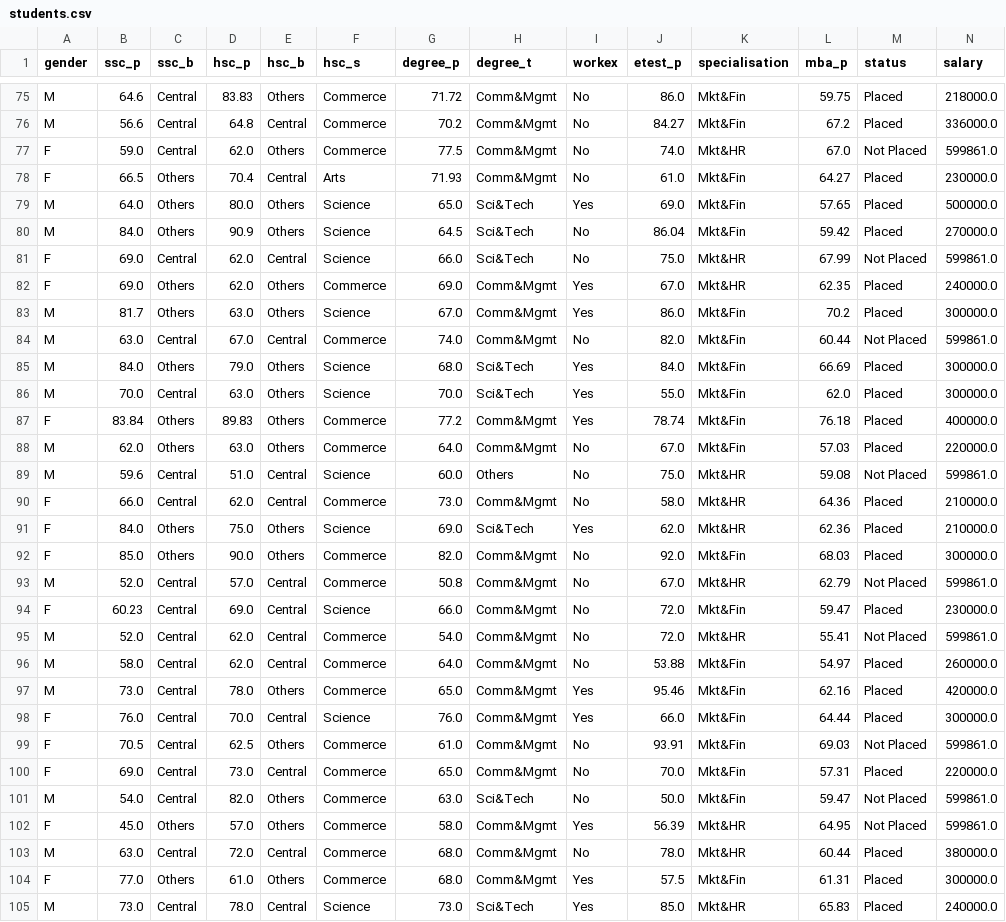
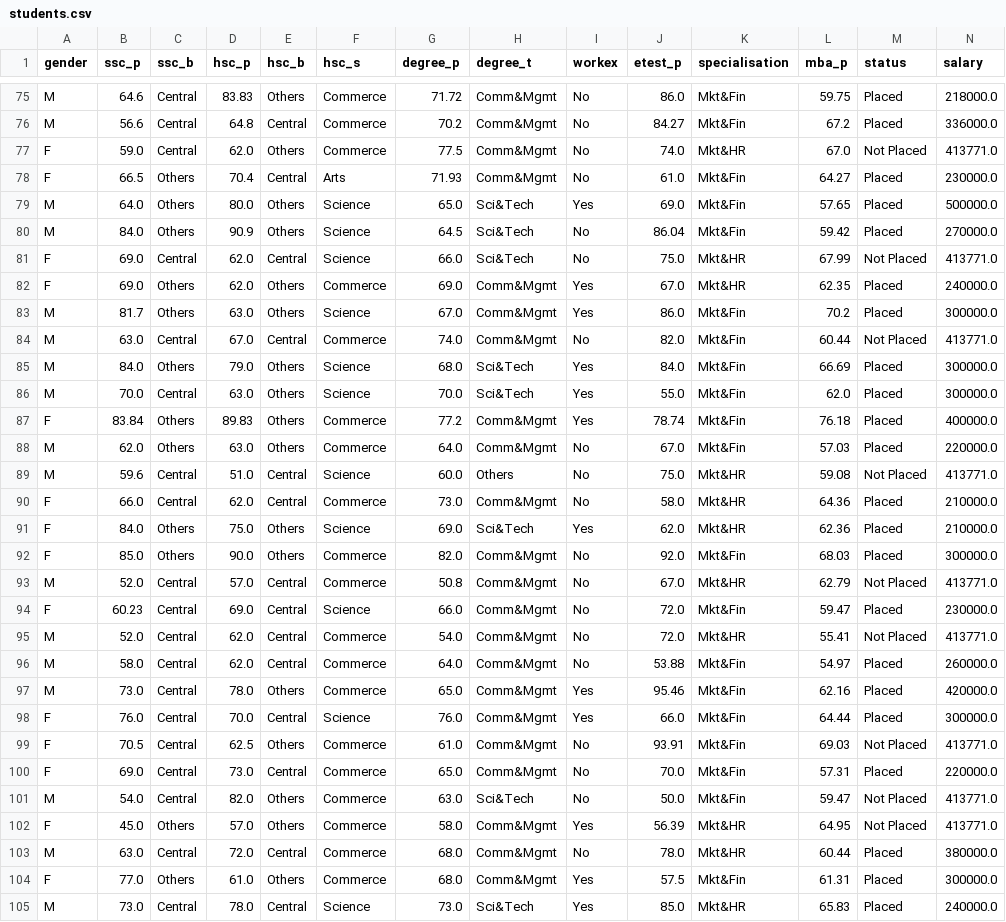
Before and after one commit to usmanjohn/alive, a CSV file: students.csv, drawn as a sheet; only a part is shown, gaps mark what is left out; the diff covers the shown part only.

```diff
--- a/students.csv
+++ b/students.csv
@@ -76,3 +76,3 @@ M,64.6,Central,83.83,Others,Commerce,71.72,Comm&Mgmt,No,86.0,Mkt&Fin,59.75,Place
 M,56.6,Central,64.8,Central,Commerce,70.2,Comm&Mgmt,No,84.27,Mkt&Fin,67.2,Placed,336000.0
-F,59.0,Central,62.0,Others,Commerce,77.5,Comm&Mgmt,No,74.0,Mkt&HR,67.0,Not Placed,599861.0
+F,59.0,Central,62.0,Others,Commerce,77.5,Comm&Mgmt,No,74.0,Mkt&HR,67.0,Not Placed,413771.0
 F,66.5,Others,70.4,Central,Arts,71.93,Comm&Mgmt,No,61.0,Mkt&Fin,64.27,Placed,230000.0
@@ -80,6 +80,6 @@ M,64.0,Others,80.0,Others,Science,65.0,Sci&Tech,Yes,69.0,Mkt&Fin,57.65,Placed,50
 M,84.0,Others,90.9,Others,Science,64.5,Sci&Tech,No,86.04,Mkt&Fin,59.42,Placed,270000.0
-F,69.0,Central,62.0,Central,Science,66.0,Sci&Tech,No,75.0,Mkt&HR,67.99,Not Placed,599861.0
+F,69.0,Central,62.0,Central,Science,66.0,Sci&Tech,No,75.0,Mkt&HR,67.99,Not Placed,413771.0
 F,69.0,Others,62.0,Others,Commerce,69.0,Comm&Mgmt,Yes,67.0,Mkt&HR,62.35,Placed,240000.0
 M,81.7,Others,63.0,Others,Science,67.0,Comm&Mgmt,Yes,86.0,Mkt&Fin,70.2,Placed,300000.0
-M,63.0,Central,67.0,Central,Commerce,74.0,Comm&Mgmt,No,82.0,Mkt&Fin,60.44,Not Placed,599861.0
+M,63.0,Central,67.0,Central,Commerce,74.0,Comm&Mgmt,No,82.0,Mkt&Fin,60.44,Not Placed,413771.0
 M,84.0,Others,79.0,Others,Science,68.0,Sci&Tech,Yes,84.0,Mkt&Fin,66.69,Placed,300000.0
@@ -88,3 +88,3 @@ F,83.84,Others,89.83,Others,Commerce,77.2,Comm&Mgmt,Yes,78.74,Mkt&Fin,76.18,Plac
 M,62.0,Others,63.0,Others,Commerce,64.0,Comm&Mgmt,No,67.0,Mkt&Fin,57.03,Placed,220000.0
-M,59.6,Central,51.0,Central,Science,60.0,Others,No,75.0,Mkt&HR,59.08,Not Placed,599861.0
+M,59.6,Central,51.0,Central,Science,60.0,Others,No,75.0,Mkt&HR,59.08,Not Placed,413771.0
 F,66.0,Central,62.0,Central,Commerce,73.0,Comm&Mgmt,No,58.0,Mkt&HR,64.36,Placed,210000.0
@@ -92,5 +92,5 @@ F,84.0,Others,75.0,Others,Science,69.0,Sci&Tech,Yes,62.0,Mkt&HR,62.36,Placed,210
 F,85.0,Others,90.0,Others,Commerce,82.0,Comm&Mgmt,No,92.0,Mkt&Fin,68.03,Placed,300000.0
-M,52.0,Central,57.0,Central,Commerce,50.8,Comm&Mgmt,No,67.0,Mkt&HR,62.79,Not Placed,599861.0
+M,52.0,Central,57.0,Central,Commerce,50.8,Comm&Mgmt,No,67.0,Mkt&HR,62.79,Not Placed,413771.0
 F,60.23,Central,69.0,Central,Science,66.0,Comm&Mgmt,No,72.0,Mkt&Fin,59.47,Placed,230000.0
-M,52.0,Central,62.0,Central,Commerce,54.0,Comm&Mgmt,No,72.0,Mkt&HR,55.41,Not Placed,599861.0
+M,52.0,Central,62.0,Central,Commerce,54.0,Comm&Mgmt,No,72.0,Mkt&HR,55.41,Not Placed,413771.0
 M,58.0,Central,62.0,Central,Commerce,64.0,Comm&Mgmt,No,53.88,Mkt&Fin,54.97,Placed,260000.0
@@ -98,6 +98,6 @@ M,73.0,Central,78.0,Others,Commerce,65.0,Comm&Mgmt,Yes,95.46,Mkt&Fin,62.16,Place
 F,76.0,Central,70.0,Central,Science,76.0,Comm&Mgmt,Yes,66.0,Mkt&Fin,64.44,Placed,300000.0
-F,70.5,Central,62.5,Others,Commerce,61.0,Comm&Mgmt,No,93.91,Mkt&Fin,69.03,Not Placed,599861.0
+F,70.5,Central,62.5,Others,Commerce,61.0,Comm&Mgmt,No,93.91,Mkt&Fin,69.03,Not Placed,413771.0
 F,69.0,Central,73.0,Central,Commerce,65.0,Comm&Mgmt,No,70.0,Mkt&Fin,57.31,Placed,220000.0
-M,54.0,Central,82.0,Others,Commerce,63.0,Sci&Tech,No,50.0,Mkt&Fin,59.47,Not Placed,599861.0
-F,45.0,Others,57.0,Others,Commerce,58.0,Comm&Mgmt,Yes,56.39,Mkt&HR,64.95,Not Placed,599861.0
+M,54.0,Central,82.0,Others,Commerce,63.0,Sci&Tech,No,50.0,Mkt&Fin,59.47,Not Placed,413771.0
+F,45.0,Others,57.0,Others,Commerce,58.0,Comm&Mgmt,Yes,56.39,Mkt&HR,64.95,Not Placed,413771.0
 M,63.0,Central,72.0,Central,Commerce,68.0,Comm&Mgmt,No,78.0,Mkt&HR,60.44,Placed,380000.0
```
Also changed, not shown: 58 edited cells elsewhere in this file, 5 other files.
